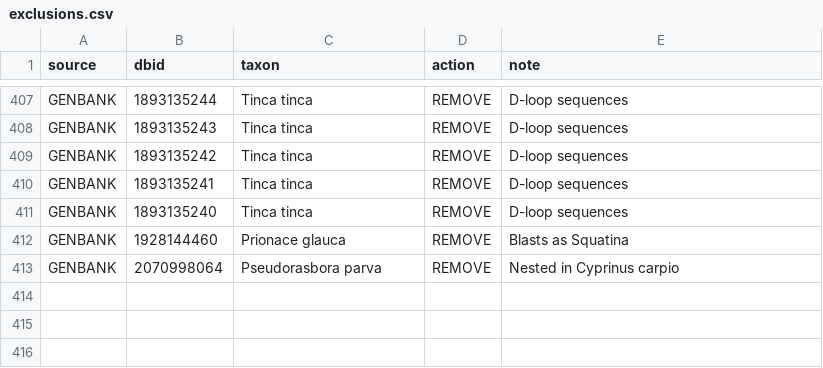
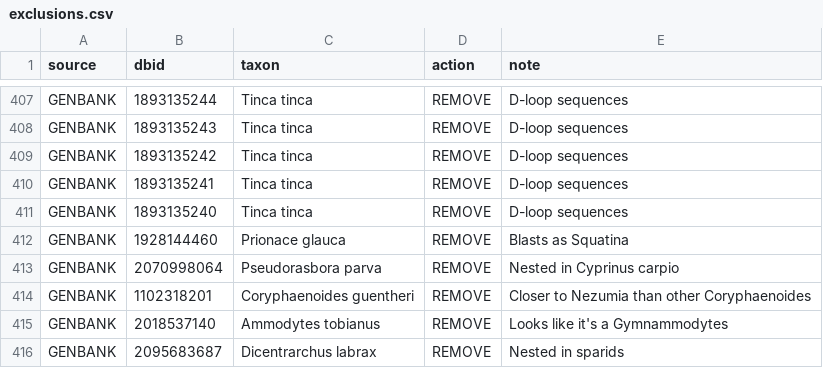
Before and after one commit to genner-lab/meta-fish-lib, a CSV file: assets/exclusions.csv, drawn as a sheet; only a part is shown, gaps mark what is left out.

Commit message:
update exclusions and relib to v247

```diff
--- a/assets/exclusions.csv
+++ b/assets/exclusions.csv
@@ -413 +413,4 @@ GENBANK,1928144460,Prionace glauca,REMOVE,Blasts as Squatina
 GENBANK,2070998064,Pseudorasbora parva,REMOVE,Nested in Cyprinus carpio
+GENBANK,1102318201,Coryphaenoides guentheri,REMOVE,Closer to Nezumia than other Coryphaenoides
+GENBANK,2018537140,Ammodytes tobianus,REMOVE,Looks like it's a Gymnammodytes
+GENBANK,2095683687,Dicentrarchus labrax,REMOVE,Nested in sparids
```
Also changed, not shown: 1 other file.
